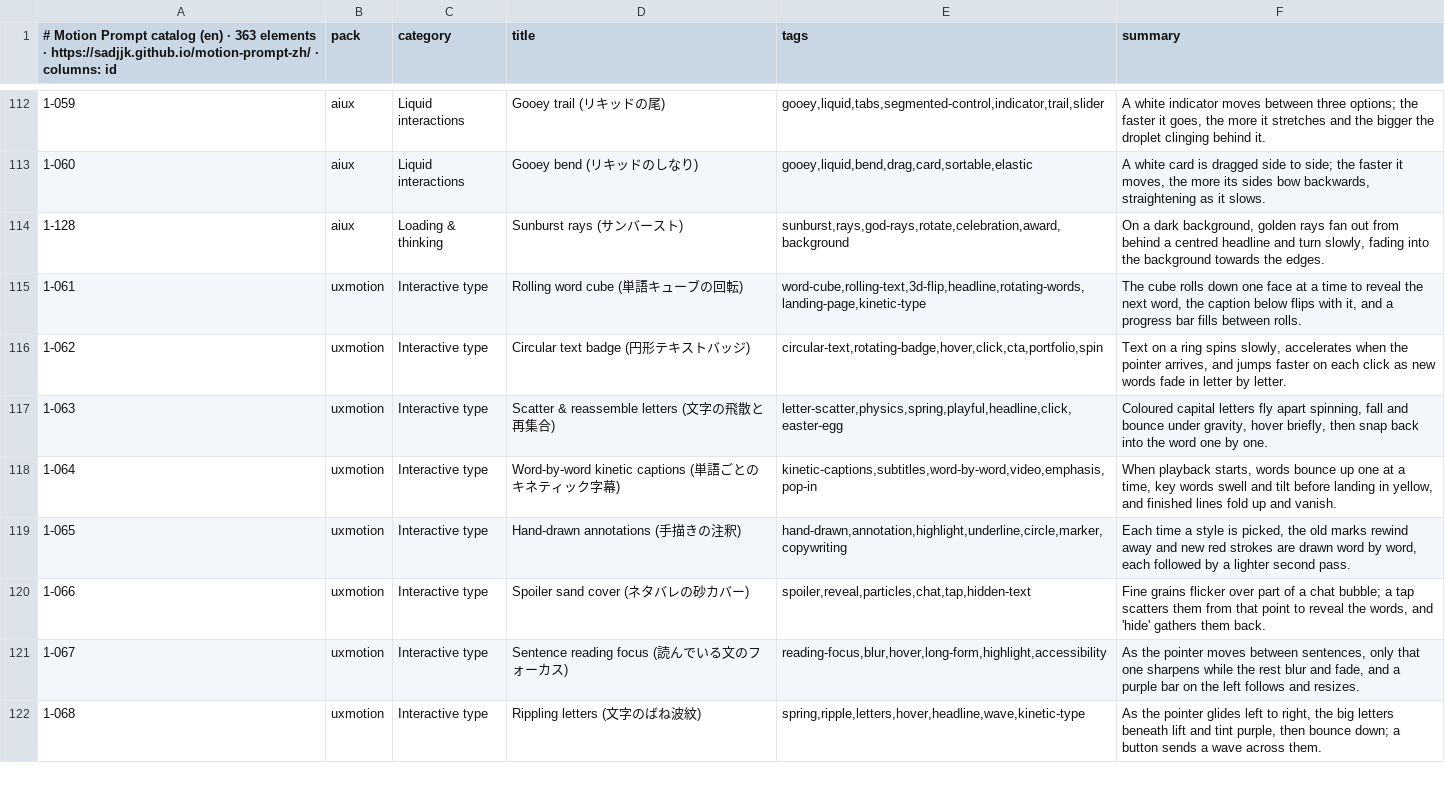
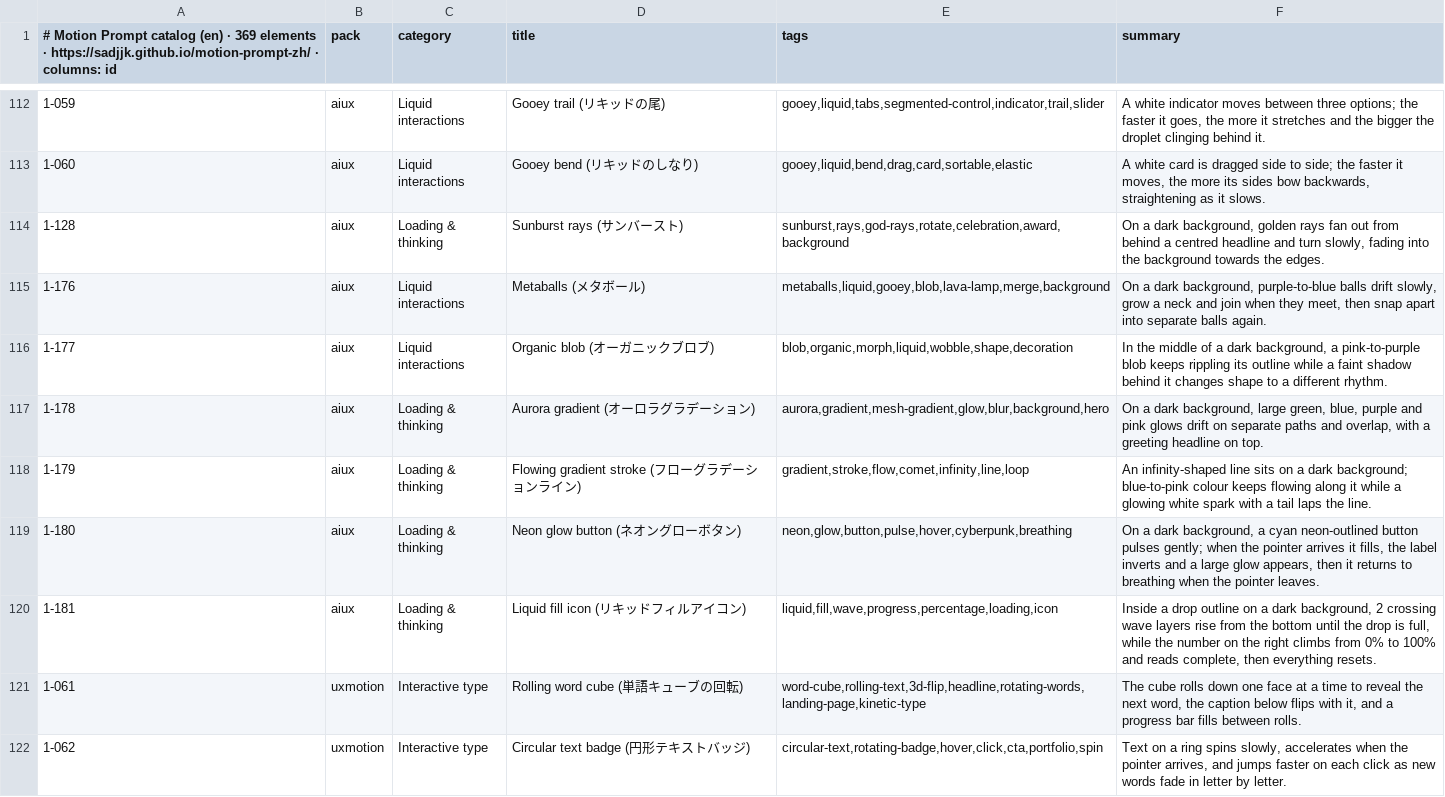
Before and after one commit to sadjjk/motion-prompt-zh, a TSV file: api/v1/en/catalog.tsv, drawn as a sheet; only a part is shown, gaps mark what is left out; the shorter side is filled out with more unchanged rows; the diff names each change by its address in the sheet, - before the commit and + after, or states it on an @@ line.

```diff
--- a/api/v1/en/catalog.tsv
+++ b/api/v1/en/catalog.tsv
-A1: …(en) · 363 elements ·…
+A1: …(en) · 369 elements ·…
+row 115: 1-176 | aiux | Liquid interactions | Metaballs (メタボール) | metaballs,liquid,gooey,blob,lava-lamp,merge,background | On a dark background, purple-to-blue balls drift slowly, grow a neck and join when they meet, then snap apart into separate balls again.
+row 116: 1-177 | aiux | Liquid interactions | Organic blob (オーガニックブロブ) | blob,organic,morph,liquid,wobble,shape,decoration | In the middle of a dark background, a pink-to-purple blob keeps rippling its outline while a faint shadow behind it changes shape to a different rhythm.
+row 117: 1-178 | aiux | Loading & thinking | Aurora gradient (オーロラグラデーション) | aurora,gradient,mesh-gradient,glow,blur,background,hero | On a dark background, large green, blue, purple and pink glows drift on separate paths and overlap, with a greeting headline on top.
+row 118: 1-179 | aiux | Loading & thinking | Flowing gradient stroke (フローグラデーションライン) | gradient,stroke,flow,comet,infinity,line,loop | An infinity-shaped line sits on a dark background; blue-to-pink colour keeps flowing along it while a glowing white spark with a tail laps the line.
+row 119: 1-180 | aiux | Loading & thinking | Neon glow button (ネオングローボタン) | neon,glow,button,pulse,hover,cyberpunk,breathing | On a dark background, a cyan neon-outlined button pulses gently; when the pointer arrives it fills, the label inverts and a large glow appears, then it returns to breathing when the pointer leaves.
+row 120: 1-181 | aiux | Loading & thinking | Liquid fill icon (リキッドフィルアイコン) | liquid,fill,wave,progress,percentage,loading,icon | Inside a drop outline on a dark background, 2 crossing wave layers rise from the bottom until the drop is full, while the number on the right climbs from 0% to 100% and reads complete, then everything resets.
```
Also changed, not shown: api/v1/ja/catalog.tsv, api/v1/zh-Hans/catalog.tsv, 44 other files.
